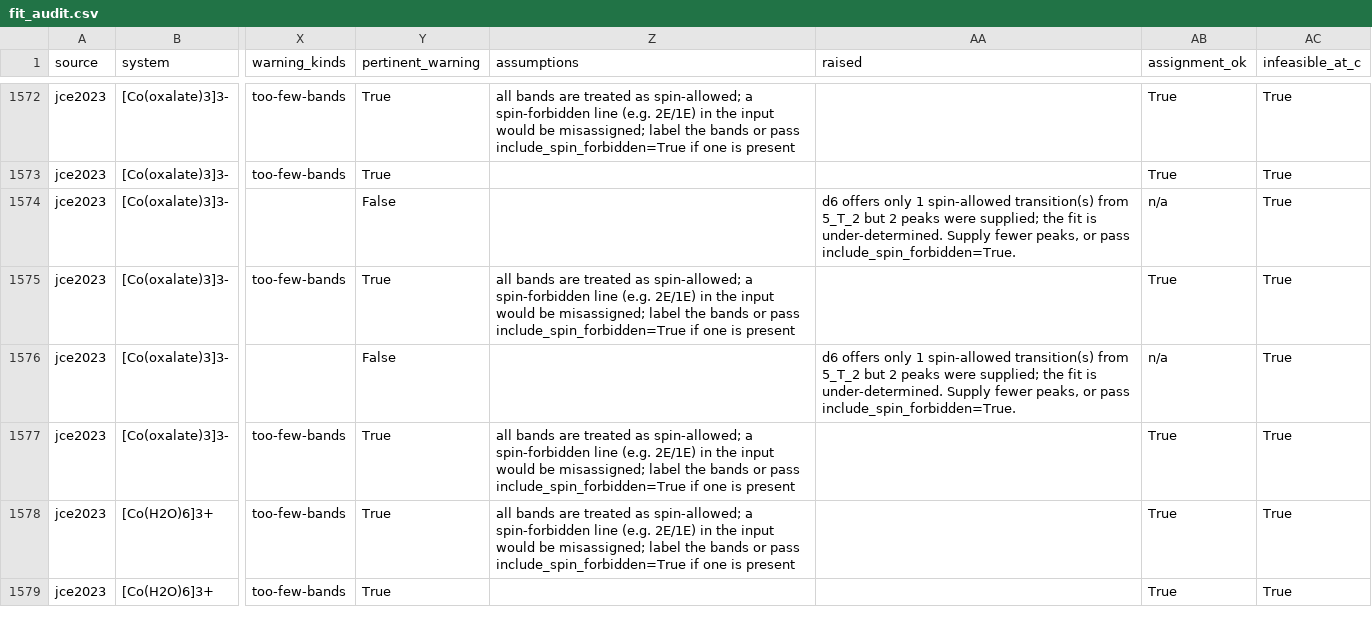
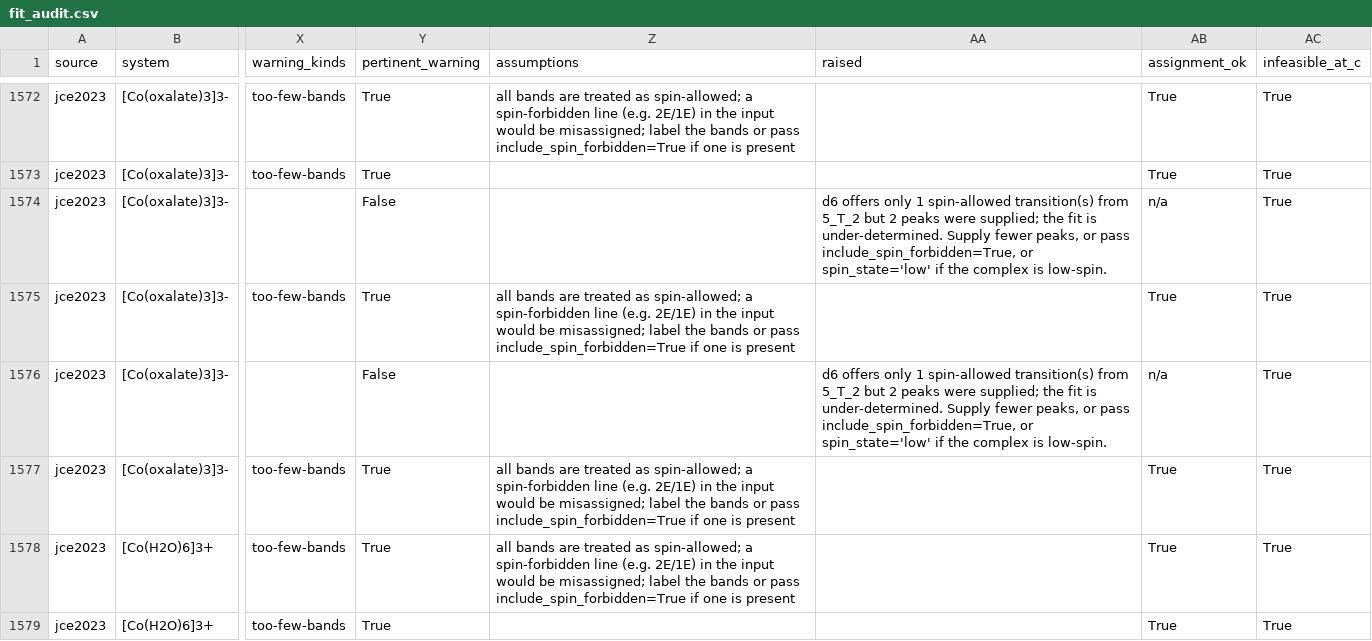
Before and after one commit to Anselmoo/TanabeSugano, a CSV file: audit/2.1.0/fit_audit.csv, drawn as a sheet; only a part is shown, gaps mark what is left out; the diff covers the shown part only; the diff names each change by its address in the sheet, - before the commit and + after, or states it on an @@ line.

```diff
--- a/audit/2.1.0/fit_audit.csv
+++ b/audit/2.1.0/fit_audit.csv
-AA1574 (raised): …or pass include_spin_forbidden=True.
+AA1574 (raised): …or pass include_spin_forbidden=True, or spin_state='low' if the complex is low-spin.
-AA1576 (raised): …or pass include_spin_forbidden=True.
+AA1576 (raised): …or pass include_spin_forbidden=True, or spin_state='low' if the complex is low-spin.
```
Also changed, not shown: 81 edited cells elsewhere in this file, 2 other files.
